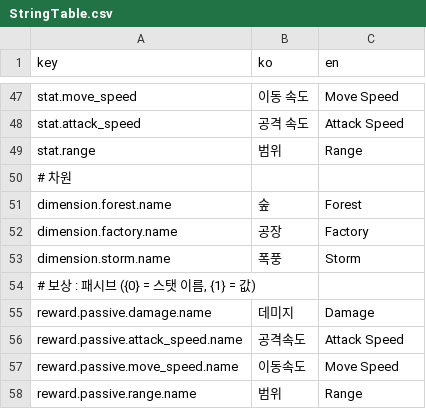
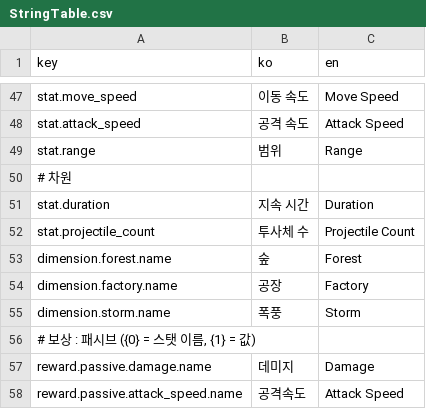
Before and after one commit to hedwig3798/2CTRL, a CSV file: Assets/Resources/Localization/StringTable.csv, drawn as a sheet; only a part is shown, gaps mark what is left out; the shorter side is filled out with more unchanged rows.

```diff
--- a/Assets/Resources/Localization/StringTable.csv
+++ b/Assets/Resources/Localization/StringTable.csv
@@ -50,2 +50,4 @@ stat.range,범위,Range
 # 차원
+stat.duration,지속 시간,Duration
+stat.projectile_count,투사체 수,Projectile Count
 dimension.forest.name,숲,Forest
```
Also changed, not shown: 30 other files.
